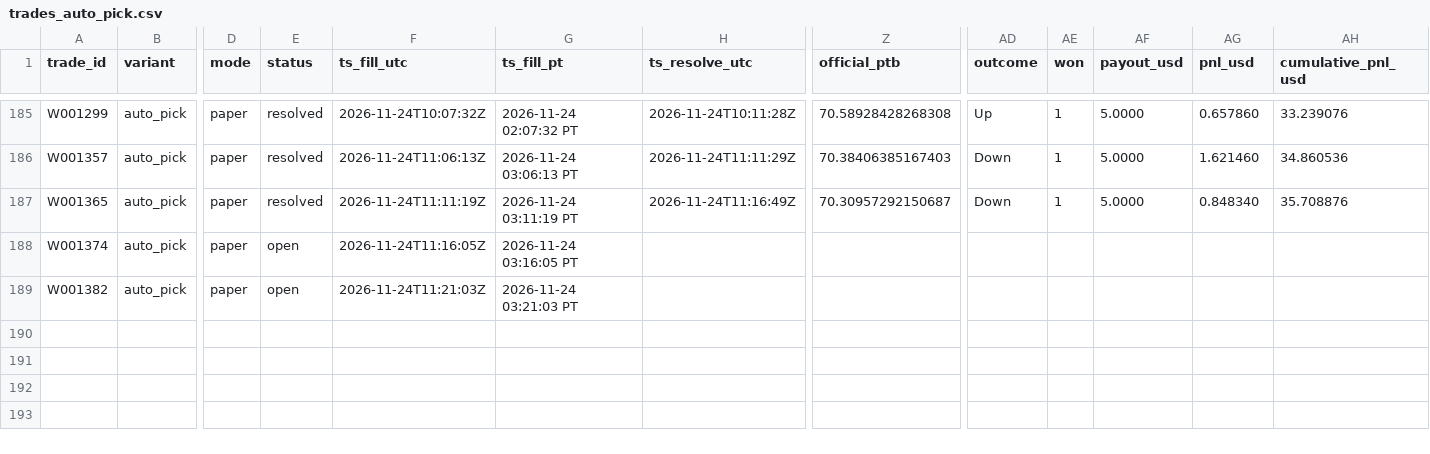
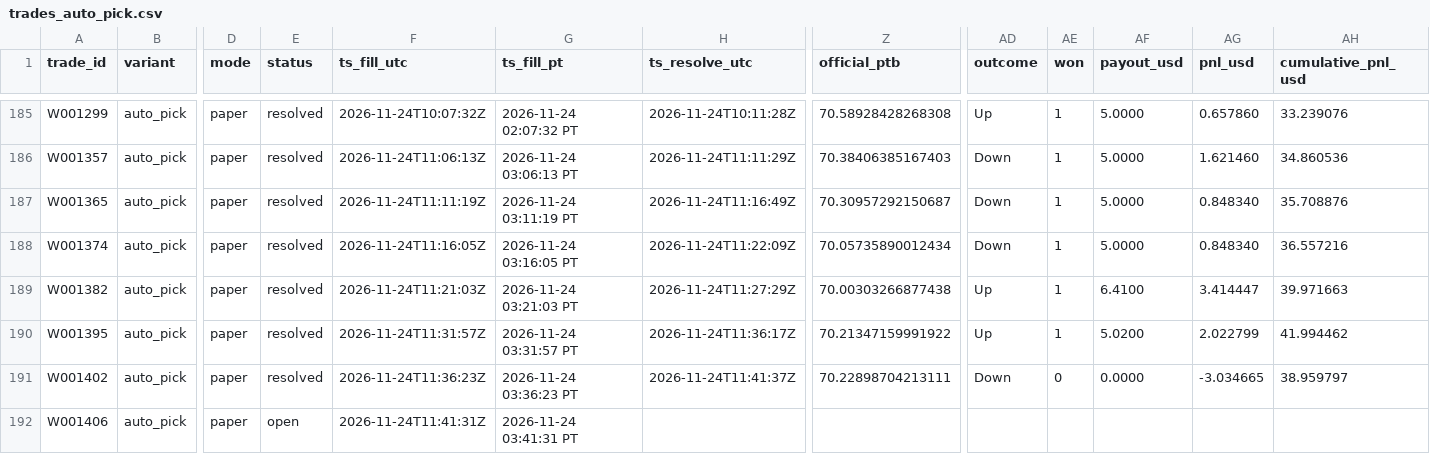
Before and after one commit to michaeldeuchar-dotcom/sol-paper-bot, a CSV file: data/week2/trades_auto_pick.csv, drawn as a sheet; only a part is shown, gaps mark what is left out; rows hold the shown columns only; the diff names each change by its address in the sheet, - before the commit and + after, or states it on an @@ line.

```diff
--- a/data/week2/trades_auto_pick.csv
+++ b/data/week2/trades_auto_pick.csv
-E188:E189 (status): open
+E188:E189 (status): resolved
-H188 (ts_resolve_utc): (empty)
+H188 (ts_resolve_utc): 2026-11-24T11:22:09Z
-Z188 (official_ptb): (empty)
+Z188 (official_ptb): 70.05735890012434
-AD188 (outcome): (empty)
+AD188 (outcome): Down
-AE188:AE189 (won): (empty)
+AE188:AE189 (won): 1
-AF188 (payout_usd): (empty)
+AF188 (payout_usd): 5.0000
-AG188 (pnl_usd): (empty)
+AG188 (pnl_usd): 0.848340
-AH188 (cumulative_pnl_usd): (empty)
+AH188 (cumulative_pnl_usd): 36.557216
-H189 (ts_resolve_utc): (empty)
+H189 (ts_resolve_utc): 2026-11-24T11:27:29Z
-Z189 (official_ptb): (empty)
+Z189 (official_ptb): 70.00303266877438
-AD189 (outcome): (empty)
+AD189 (outcome): Up
-AF189 (payout_usd): (empty)
+AF189 (payout_usd): 6.4100
-AG189 (pnl_usd): (empty)
+AG189 (pnl_usd): 3.414447
-AH189 (cumulative_pnl_usd): (empty)
+AH189 (cumulative_pnl_usd): 39.971663
+row 190: W001395 | auto_pick | paper | resolved | 2026-11-24T11:31:57Z | 2026-11-24 03:31:57 PT | 2026-11-24T11:36:17Z | 70.21347159991922 | Up | 1 | 5.0200 | 2.022799 | 41.994462
+row 191: W001402 | auto_pick | paper | resolved | 2026-11-24T11:36:23Z | 2026-11-24 03:36:23 PT | 2026-11-24T11:41:37Z | 70.22898704213111 | Down | 0 | 0.0000 | -3.034665 | 38.959797
+row 192: W001406 | auto_pick | paper | open | 2026-11-24T11:41:31Z | 2026-11-24 03:41:31 PT
```
Also changed, not shown: data/week2/cash_out_exits.csv, data/week2/decisions_tail.csv, 18 other files.
